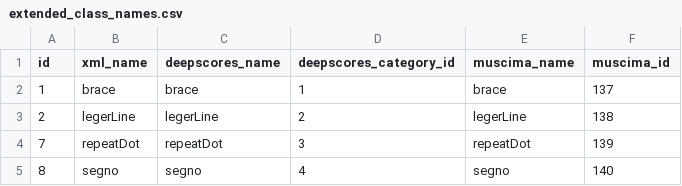
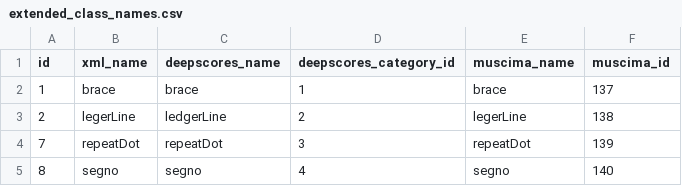
Before and after one commit to yvan674/watershed-fcos, a CSV file: src/dataset/extended_class_names.csv, drawn as a sheet; only a part is shown.

Commit message:
dataset_stats.py should be working

```diff
--- a/src/dataset/extended_class_names.csv
+++ b/src/dataset/extended_class_names.csv
@@ -2,3 +2,3 @@ id,xml_name,deepscores_name,deepscores_category_id,muscima_name,muscima_id
 1,brace,brace,1,brace,137
-2,legerLine,legerLine,2,legerLine,138
+2,legerLine,ledgerLine,2,legerLine,138
 7,repeatDot,repeatDot,3,repeatDot,139
```
Also changed, not shown: 1 other file.
